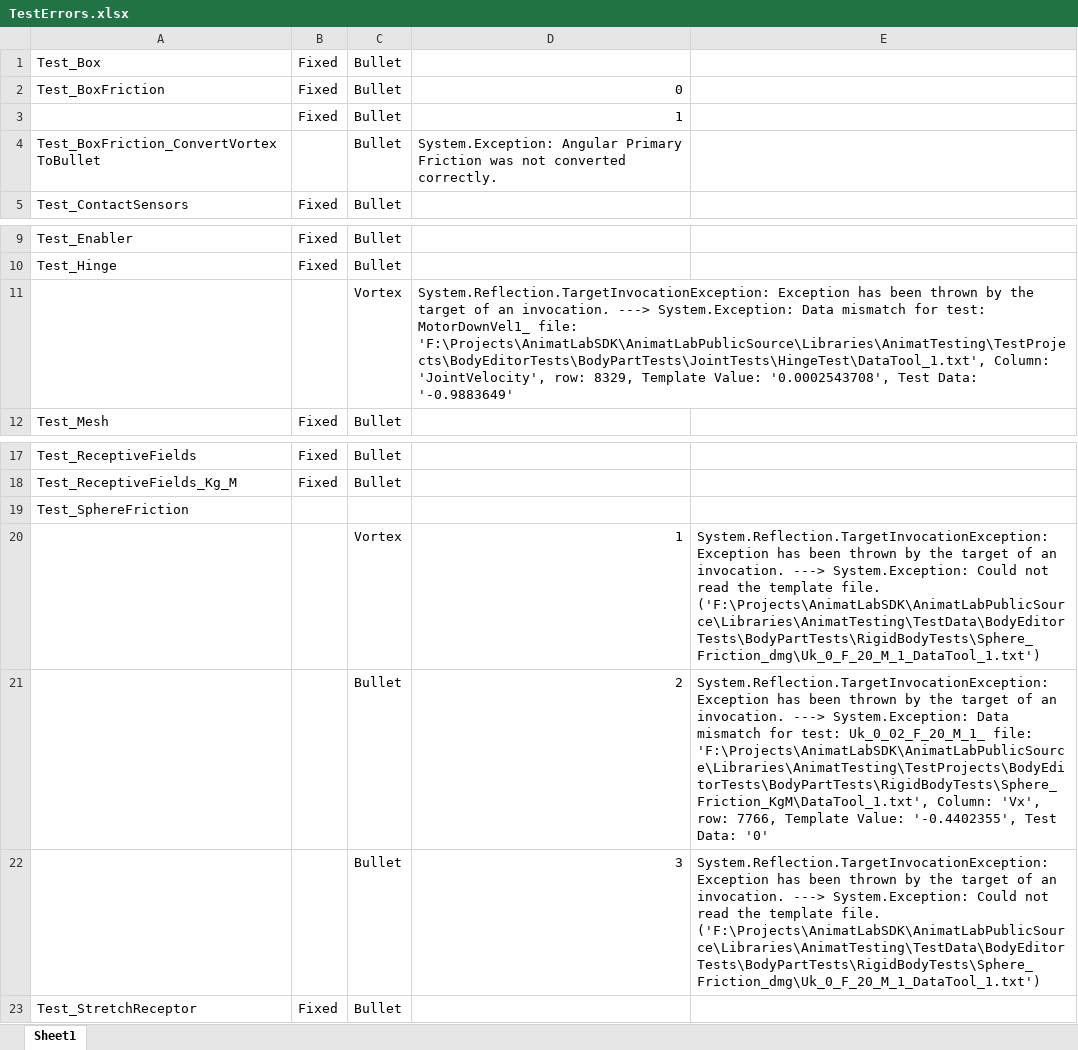
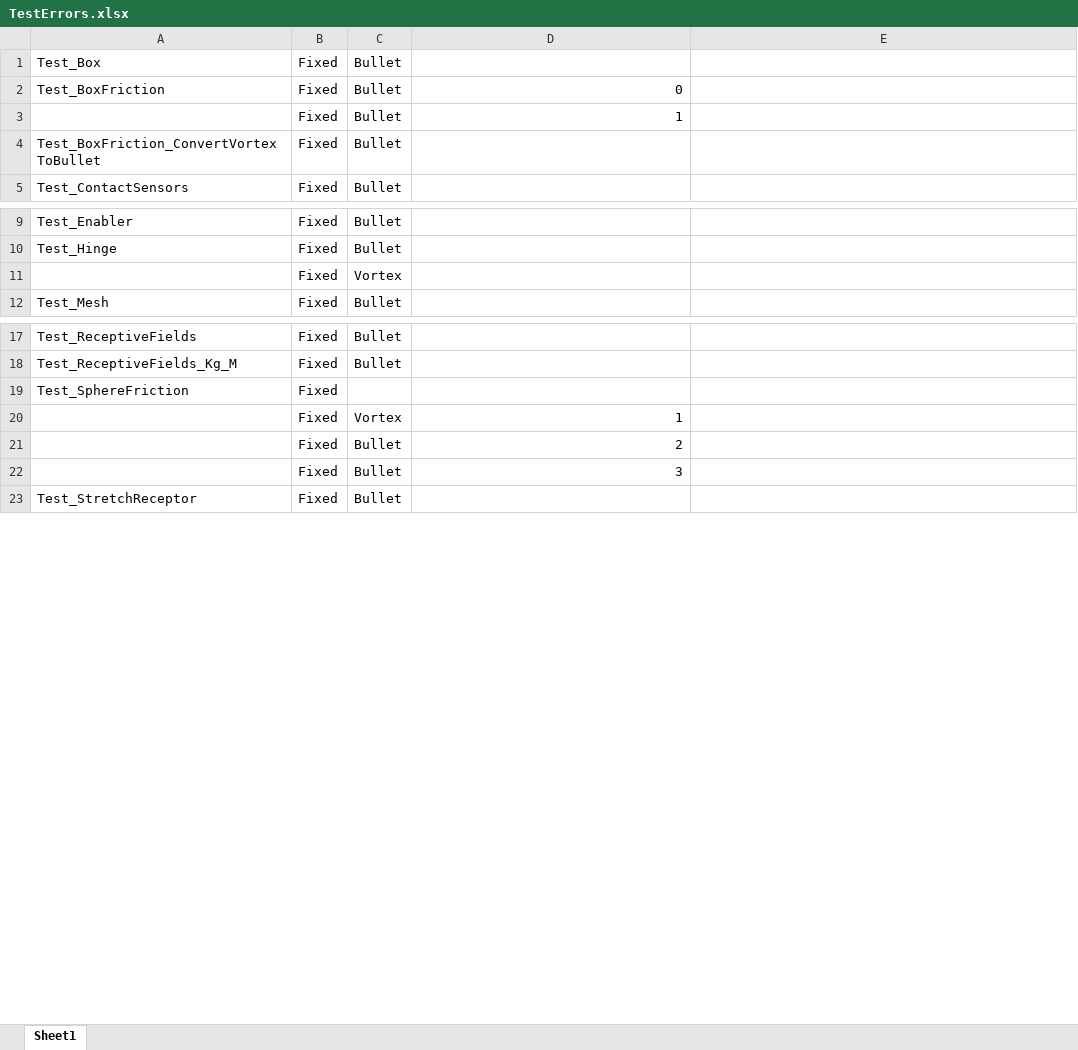
Before and after one commit to NeuroRoboticTech/AnimatLabPublicSource, an Excel workbook: Libraries/AnimatTesting/TestErrors.xlsx, sheet Sheet1, drawn as a sheet; only a part is shown, gaps mark what is left out; values as stored, in another font and other column widths than the file's, no borders; removed rows and columns are numbered as before the commit, all else as after; the diff names each change by its address in the sheet, - before the commit and + after, or states it on an @@ line.

Commit message:
1. Got the vortex hinge test working again. 2. Made sure all derived test classes implement the Testclenaup method and call the base class to ensure proper cleanup.

```diff
--- a/Libraries/AnimatTesting/TestErrors.xlsx (sheet Sheet1)
+++ b/Libraries/AnimatTesting/TestErrors.xlsx (sheet Sheet1)
-B4: (empty)
+B4: Fixed
-D4: System.Exception: Angular Primary Friction was not converted correctly.
+D4: (empty)
-row 11:  |  | Vortex | System.Reflection.TargetInvocationException: Exception has been thrown by the target of an invocation. ---> System.Exception: Data mismatch for test: MotorDownVel1_ file: 'F:\Projects\AnimatLabSDK\AnimatLabPublicSource\Libraries\AnimatTesting\TestProjects\BodyEditorTests\BodyPartTests\JointTests\HingeTest\DataTool_1.txt', Column: 'JointVelocity', row: 8329, Template Value: '0.0002543708', Test Data: '-0.9883649'
+row 11:  | Fixed | Vortex
-B19:B22: (empty)
+B19:B22: Fixed
-E20: System.Reflection.TargetInvocationException: Exception has been thrown by the target of an invocation. ---> System.Exception: Could not read the template file. ('F:\Projects\AnimatLabSDK\AnimatLabPublicSource\Libraries\AnimatTesting\TestData\BodyEditorTests\BodyPartTests\RigidBodyTests\Sphere_Friction_dmg\Uk_0_F_20_M_1_DataTool_1.txt')
+E20: (empty)
-E21: System.Reflection.TargetInvocationException: Exception has been thrown by the target of an invocation. ---> System.Exception: Data mismatch for test: Uk_0_02_F_20_M_1_ file: 'F:\Projects\AnimatLabSDK\AnimatLabPublicSource\Libraries\AnimatTesting\TestProjects\BodyEditorTests\BodyPartTests\RigidBodyTests\Sphere_Friction_KgM\DataTool_1.txt', Column: 'Vx', row: 7766, Template Value: '-0.4402355', Test Data: '0'
+E21: (empty)
-E22: System.Reflection.TargetInvocationException: Exception has been thrown by the target of an invocation. ---> System.Exception: Could not read the template file. ('F:\Projects\AnimatLabSDK\AnimatLabPublicSource\Libraries\AnimatTesting\TestData\BodyEditorTests\BodyPartTests\RigidBodyTests\Sphere_Friction_dmg\Uk_0_F_20_M_1_DataTool_1.txt')
+E22: (empty)
```
Also changed, not shown: 17 other files.
